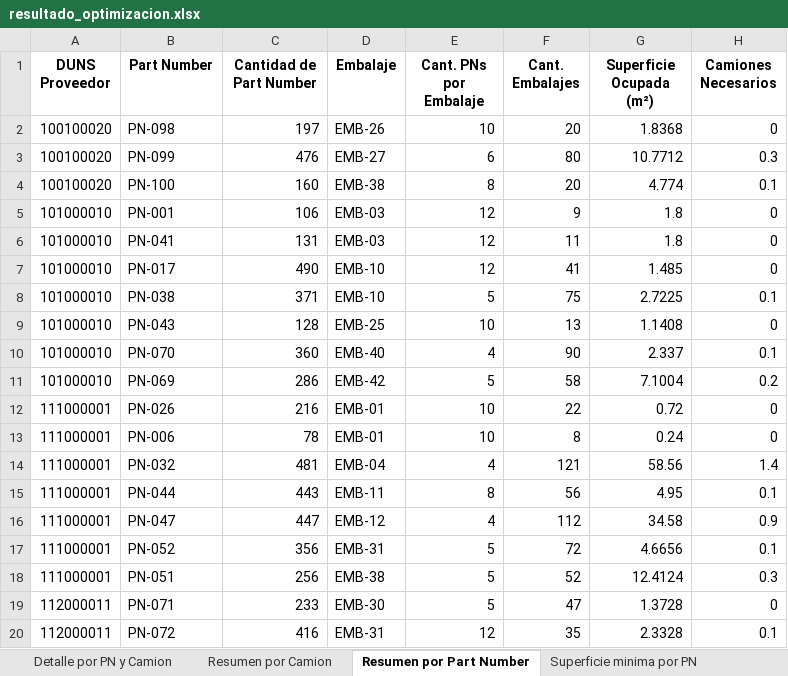
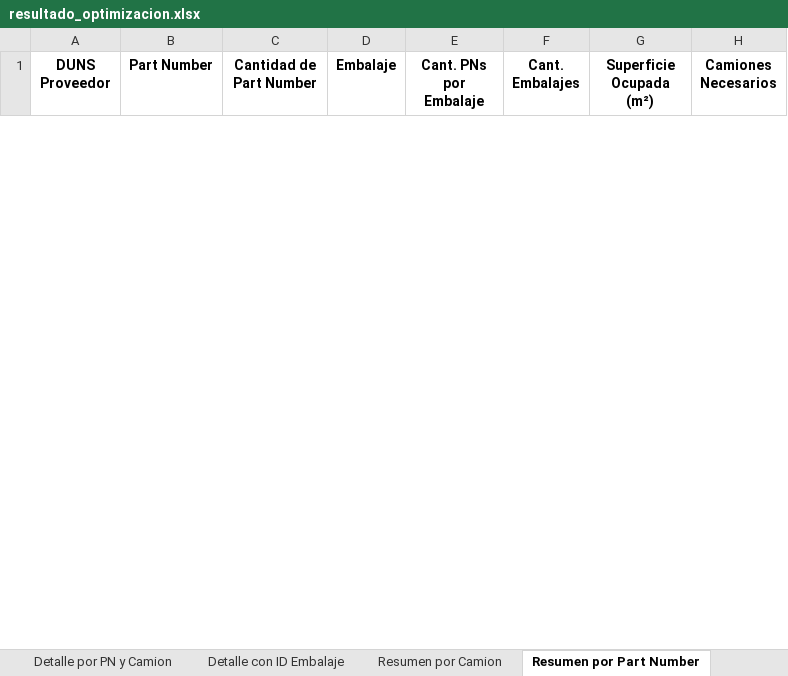
Before and after one commit to fer-vasco/Optimizaci-n-de-cargas, an Excel workbook: resultado_optimizacion.xlsx, sheet Resumen por Part Number, drawn as a sheet; only a part is shown; values as stored, in another font and other column widths than the file's, no borders; removed rows and columns are numbered as before the commit, all else as after; the diff covers the shown part only; the diff names each change by its address in the sheet, - before the commit and + after, or states it on an @@ line.

```diff
--- a/resultado_optimizacion.xlsx (sheet Resumen por Part Number)
+++ b/resultado_optimizacion.xlsx (sheet Resumen por Part Number)
+sheet tab: Detalle con ID Embalaje
-row 2: 100100020 | PN-098 | 197 | EMB-26 | 10 | 20 | 1.8368 | 0
-row 3: 100100020 | PN-099 | 476 | EMB-27 | 6 | 80 | 10.7712 | 0.3
-row 4: 100100020 | PN-100 | 160 | EMB-38 | 8 | 20 | 4.774 | 0.1
-row 5: 101000010 | PN-001 | 106 | EMB-03 | 12 | 9 | 1.8 | 0
-row 6: 101000010 | PN-041 | 131 | EMB-03 | 12 | 11 | 1.8 | 0
-row 7: 101000010 | PN-017 | 490 | EMB-10 | 12 | 41 | 1.485 | 0
-row 8: 101000010 | PN-038 | 371 | EMB-10 | 5 | 75 | 2.7225 | 0.1
-row 9: 101000010 | PN-043 | 128 | EMB-25 | 10 | 13 | 1.1408 | 0
-row 10: 101000010 | PN-070 | 360 | EMB-40 | 4 | 90 | 2.337 | 0.1
-row 11: 101000010 | PN-069 | 286 | EMB-42 | 5 | 58 | 7.1004 | 0.2
-row 12: 111000001 | PN-026 | 216 | EMB-01 | 10 | 22 | 0.72 | 0
-row 13: 111000001 | PN-006 | 78 | EMB-01 | 10 | 8 | 0.24 | 0
-row 14: 111000001 | PN-032 | 481 | EMB-04 | 4 | 121 | 58.56 | 1.4
-row 15: 111000001 | PN-044 | 443 | EMB-11 | 8 | 56 | 4.95 | 0.1
-row 16: 111000001 | PN-047 | 447 | EMB-12 | 4 | 112 | 34.58 | 0.9
-row 17: 111000001 | PN-052 | 356 | EMB-31 | 5 | 72 | 4.6656 | 0.1
-row 18: 111000001 | PN-051 | 256 | EMB-38 | 5 | 52 | 12.4124 | 0.3
-row 19: 112000011 | PN-071 | 233 | EMB-30 | 5 | 47 | 1.3728 | 0
-row 20: 112000011 | PN-072 | 416 | EMB-31 | 12 | 35 | 2.3328 | 0.1
```
Also changed, not shown: 5 added rows and 81 removed rows elsewhere in this sheet, sheet Detalle por PN y Camion, sheet Superficie minima por PN, sheet Resumen por Camion, sheet tabla_demanda_input, sheet Estadisticas de Ocupacion, sheet tabla_embalajes_input, 2 more sheets, other sheet tabs, charts or pictures, tabla_camion.xlsx, tabla_demanda.xlsx, 5 other files.
